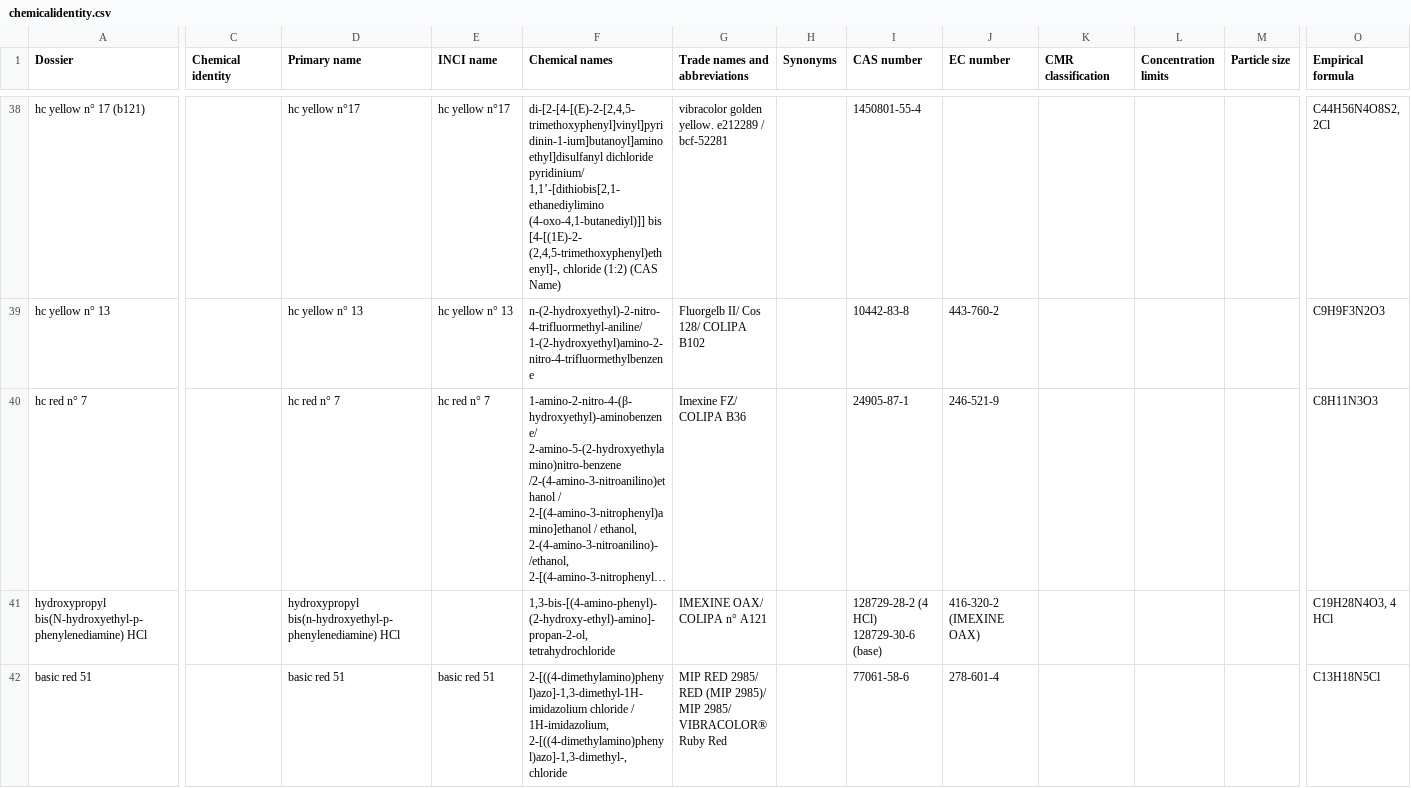
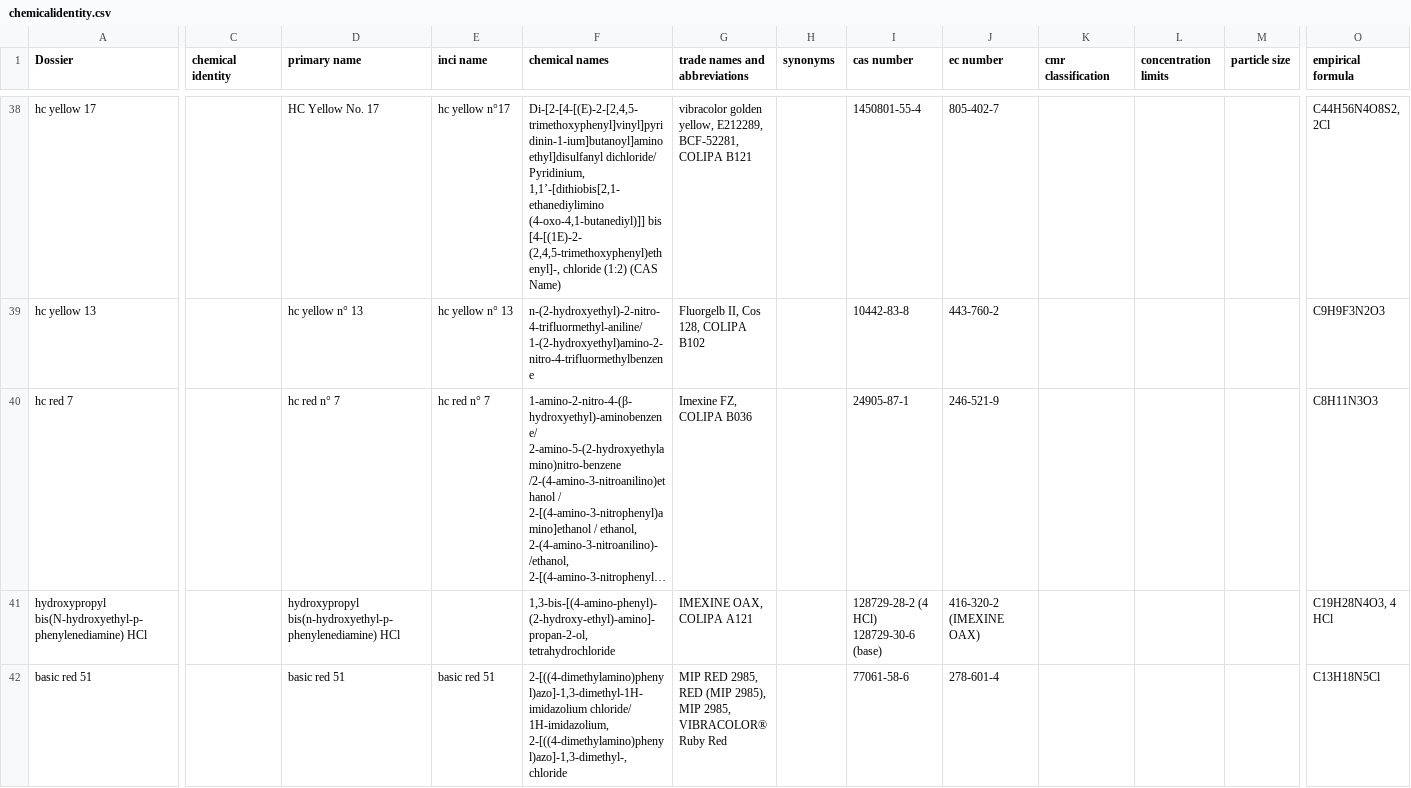
Before and after one commit to DinoJay/toxin-latest-experiments, a CSV file: generate-rdf/chemicalidentity.csv, drawn as a sheet; only a part is shown, gaps mark what is left out; long unchanged cells end in …; the diff covers the shown part only; the diff names each change by its address in the sheet, - before the commit and + after, or states it on an @@ line.

```diff
--- a/generate-rdf/chemicalidentity.csv
+++ b/generate-rdf/chemicalidentity.csv
-C1: Chemical identity
+C1: chemical identity
-D1: Primary name
+D1: primary name
-E1: INCI name
+E1: inci name
-F1: Chemical names
+F1: chemical names
-G1: Trade names and abbreviations
+G1: trade names and abbreviations
-H1: Synonyms
+H1: synonyms
-I1: CAS number
+I1: cas number
-J1: EC number
+J1: ec number
-K1: CMR classification
+K1: cmr classification
-L1: Concentration limits
+L1: concentration limits
-M1: Particle size
+M1: particle size
-O1: Empirical formula
+O1: empirical formula
-A38 (Dossier): hc yellow n° 17 (b121)
+A38 (Dossier): hc yellow 17
-D38 (primary name): hc yellow n°17
+D38 (primary name): HC Yellow No. 17
-F38 (chemical names): di-[2-[4-[(E)-2-[2,4,5-trimethoxyphenyl]vinyl]pyridinin-1-ium]butanoyl]aminoethyl]disulfanyl dichloride pyridinium/ 1,1’-[dithiobis[2,1-ethanediylimino (4-oxo-4,1-butanediyl)]]…
+F38 (chemical names): Di-[2-[4-[(E)-2-[2,4,5-trimethoxyphenyl]vinyl]pyridinin-1-ium]butanoyl]aminoethyl]disulfanyl dichloride/ Pyridinium, 1,1’-[dithiobis[2,1-ethanediylimino (4-oxo-4,1-butanediyl)]]…
-G38 (trade names and abbreviations): vibracolor golden yellow. e212289 / bcf-52281
+G38 (trade names and abbreviations): vibracolor golden yellow, E212289, BCF-52281, COLIPA B121
-J38 (ec number): (empty)
+J38 (ec number): 805-402-7
-A39 (Dossier): hc yellow n° 13
+A39 (Dossier): hc yellow 13
-G39 (trade names and abbreviations): Fluorgelb II/ Cos 128/ COLIPA B102
+G39 (trade names and abbreviations): Fluorgelb II, Cos 128, COLIPA B102
-A40 (Dossier): hc red n° 7
+A40 (Dossier): hc red 7
-G40 (trade names and abbreviations): Imexine FZ/ COLIPA B36
+G40 (trade names and abbreviations): Imexine FZ, COLIPA B036
-G41 (trade names and abbreviations): IMEXINE OAX/ COLIPA n° A121
+G41 (trade names and abbreviations): IMEXINE OAX, COLIPA A121
-F42 (chemical names): 2-[((4-dimethylamino)phenyl)azo]-1,3-dimethyl-1H-imidazolium chloride / 1H-imidazolium, 2-[((4-dimethylamino)phenyl)azo]-1,3-dimethyl-,…
+F42 (chemical names): 2-[((4-dimethylamino)phenyl)azo]-1,3-dimethyl-1H-imidazolium chloride/ 1H-imidazolium, 2-[((4-dimethylamino)phenyl)azo]-1,3-dimethyl-,…
-G42 (trade names and abbreviations): MIP RED 2985/ RED (MIP 2985)/ MIP 2985/ VIBRACOLOR® Ruby…
+G42 (trade names and abbreviations): MIP RED 2985, RED (MIP 2985), MIP 2985, VIBRACOLOR® Ruby…
```
Also changed, not shown: 154 edited cells elsewhere in this file, 2 other files.
